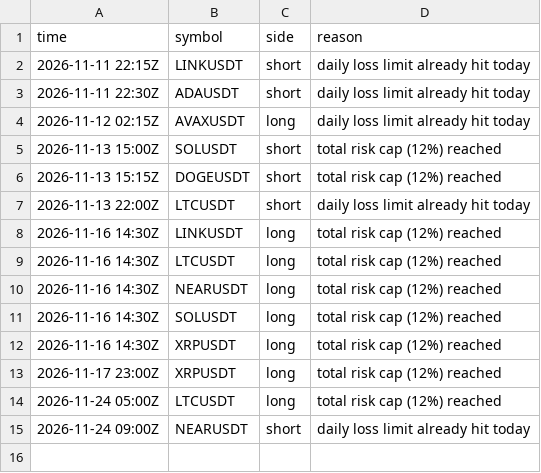
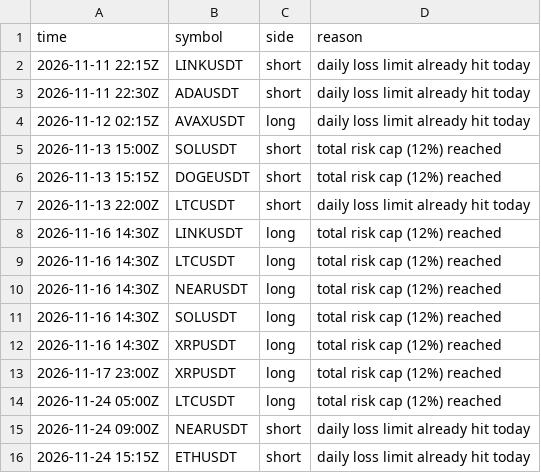
Before and after one commit to d4gh9jzy4p-arch/dema-supertrend-paper, a CSV file: skips_v2.csv, drawn as a sheet.

```diff
--- a/skips_v2.csv
+++ b/skips_v2.csv
@@ -15 +15,2 @@ time,symbol,side,reason
 2026-11-24 09:00Z,NEARUSDT,short,daily loss limit already hit today
+2026-11-24 15:15Z,ETHUSDT,short,daily loss limit already hit today
```
Also changed, not shown: 6 other files.
